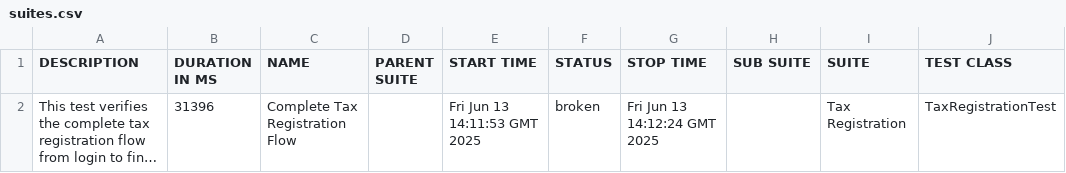
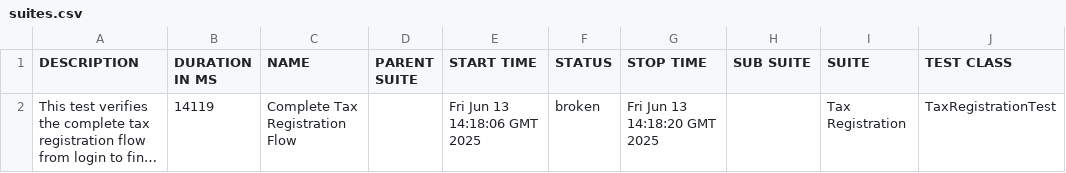
Before and after one commit to gyapeee/homework-2, a CSV file: allure/data/suites.csv, drawn as a sheet; only a part is shown; long unchanged cells end in …; the diff names each change by its address in the sheet, - before the commit and + after, or states it on an @@ line.

```diff
--- a/allure/data/suites.csv
+++ b/allure/data/suites.csv
-B2 (DURATION IN MS): 31396
+B2 (DURATION IN MS): 14119
-E2 (START TIME): Fri Jun 13 14:11:53 GMT 2025
+E2 (START TIME): Fri Jun 13 14:18:06 GMT 2025
-G2 (STOP TIME): Fri Jun 13 14:12:24 GMT 2025
+G2 (STOP TIME): Fri Jun 13 14:18:20 GMT 2025
```
Also changed, not shown: 26 other files.
